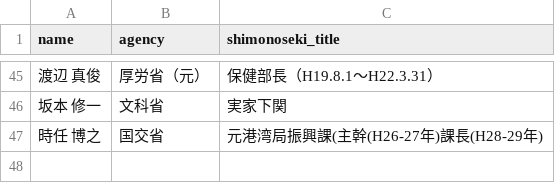
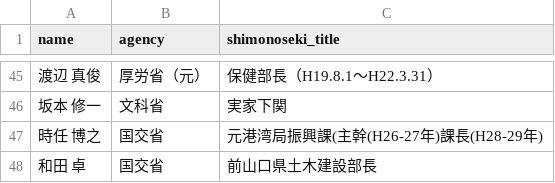
Before and after one commit to sstokyoj013100-oss/jinji-monitor, a CSV file: 元幹部リスト.csv, drawn as a sheet; only a part is shown, gaps mark what is left out; the diff names each change by its address in the sheet, - before the commit and + after, or states it on an @@ line.

Commit message:
Update 元幹部リスト.csv

```diff
--- a/元幹部リスト.csv
+++ b/元幹部リスト.csv
+row 48: 和田 卓 | 国交省 | 前山口県土木建設部長
```
